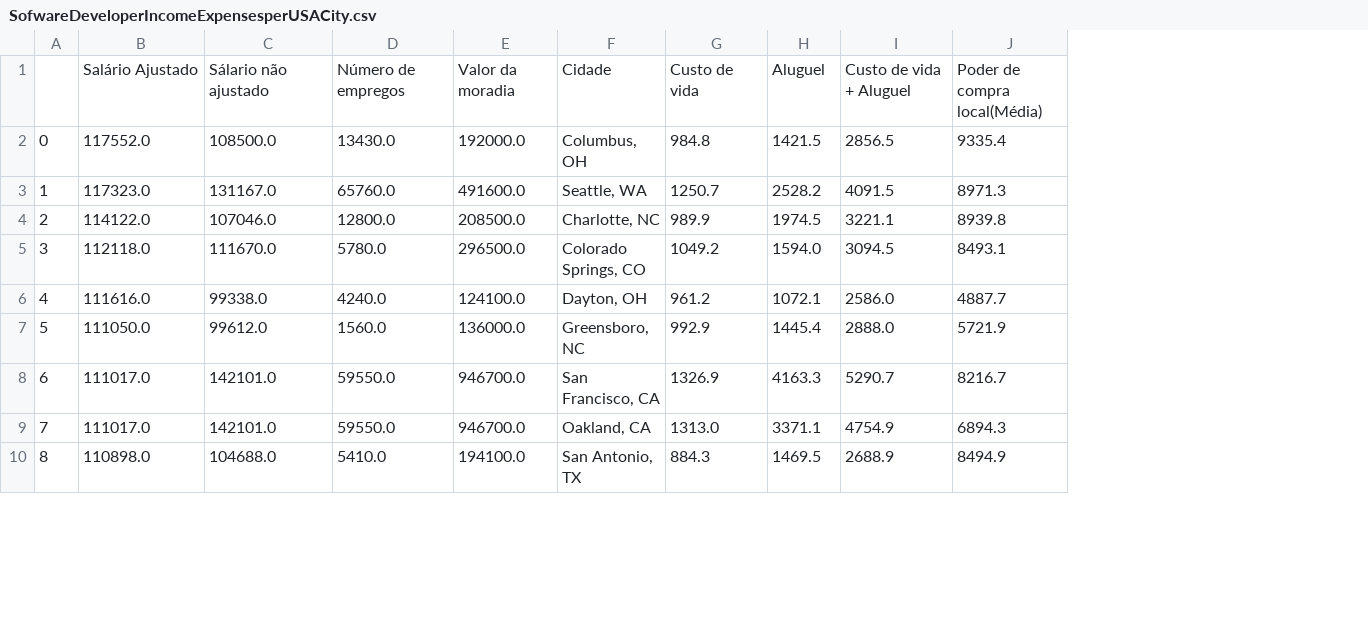
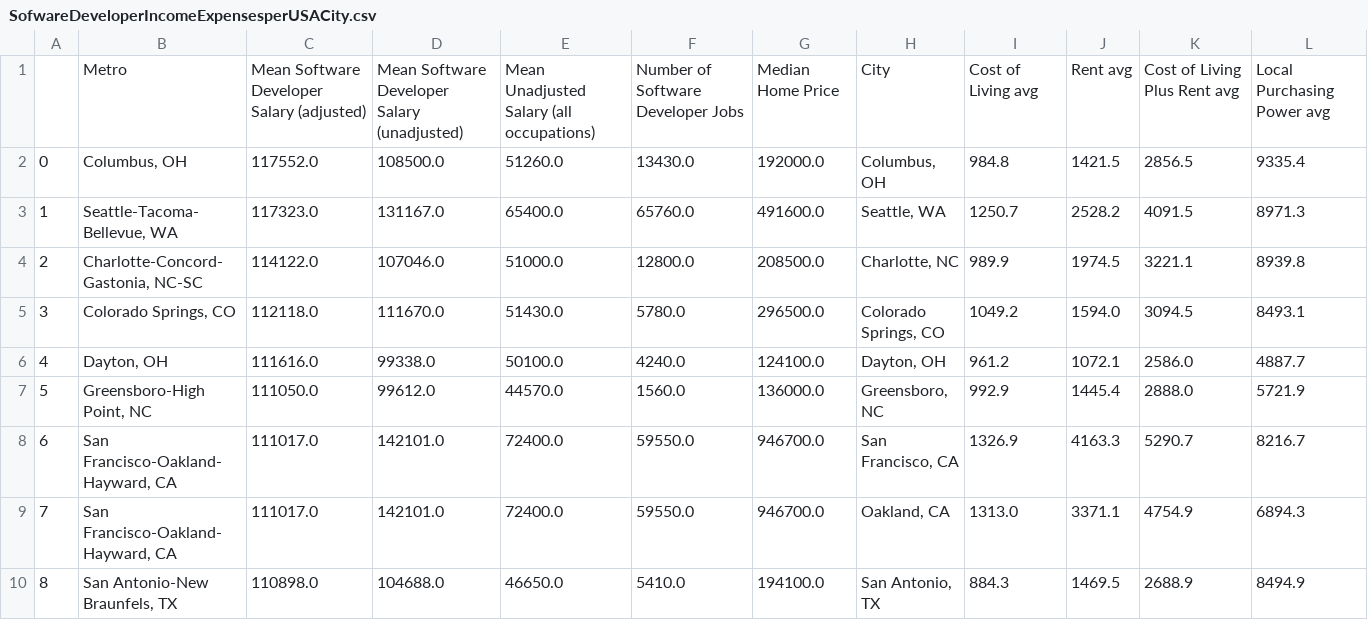
Before and after one commit to maria2122/Regressao_Multipla_em_Python, a CSV file: static/dados/SofwareDeveloperIncomeExpensesperUSACity.csv, drawn as a sheet; only a part is shown; removed rows and columns are numbered as before the commit, all else as after; the diff names each change by its address in the sheet, - before the commit and + after, or states it on an @@ line.

Commit message:
Análise de dados iniciais

```diff
--- a/static/dados/SofwareDeveloperIncomeExpensesperUSACity.csv
+++ b/static/dados/SofwareDeveloperIncomeExpensesperUSACity.csv
+column B, rows 2-10: Columbus, OH | Seattle-Tacoma-Bellevue, WA | Charlotte-Concord-Gastonia, NC-SC | Colorado Springs, CO | Dayton, OH | Greensboro-High Point, NC | San Francisco-Oakland-Hayward, CA | San Francisco-Oakland-Hayward, CA | San Antonio-New Braunfels, TX
+column E, rows 2-10: 51260.0 | 65400.0 | 51000.0 | 51430.0 | 50100.0 | 44570.0 | 72400.0 | 72400.0 | 46650.0
-row 1:  | Salário Ajustado | Sálario não ajustado | Número de empregos | Valor da moradia | Cidade | Custo de vida | Aluguel | Custo de vida + Aluguel | Poder de compra local(Média)
+row 1:  | Metro | Mean Software Developer Salary (adjusted) | Mean Software Developer Salary (unadjusted) | Mean Unadjusted Salary (all occupations) | Number of Software Developer Jobs | Median Home Price | City | Cost of Living avg | Rent avg | Cost of Living Plus Rent avg | Local Purchasing Power avg
```
Also changed, not shown: 4 other files.
